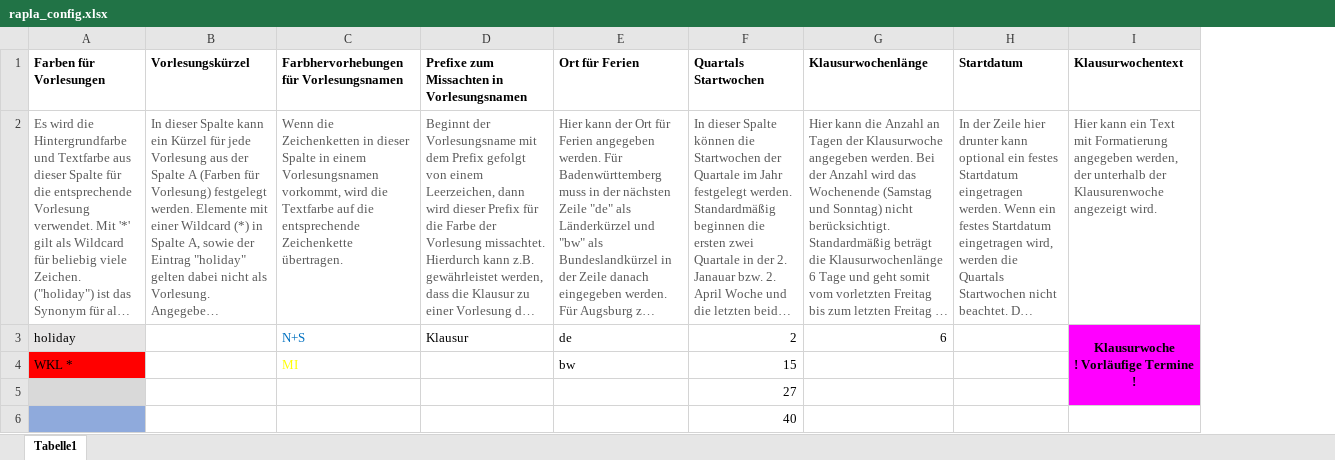
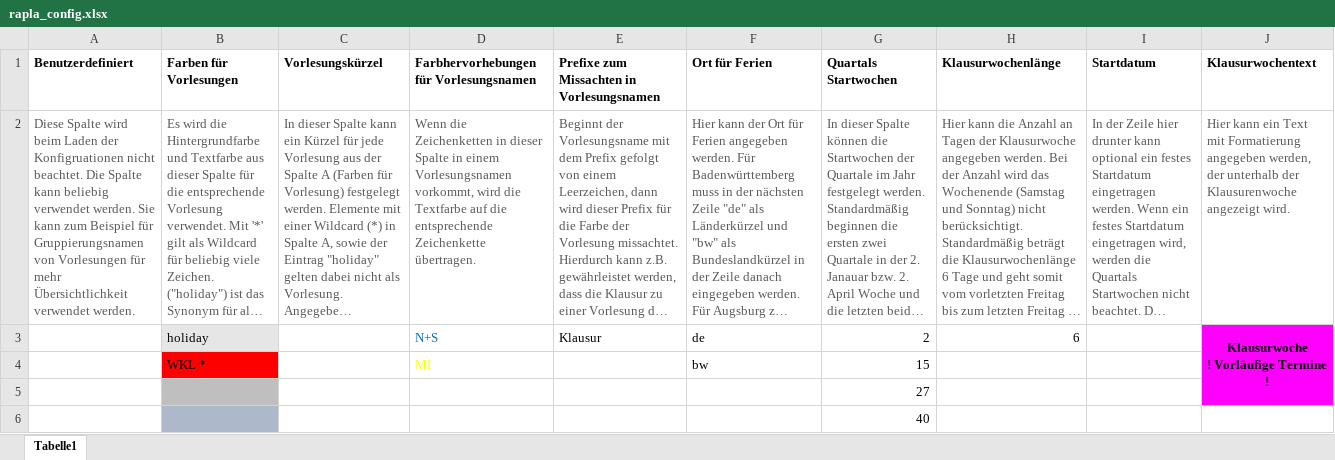
Before and after one commit to PatrickWagner1/rapla-2-excel-plugin, an Excel workbook: src/rapla_config.xlsx, sheet Tabelle1, drawn as a sheet; long unchanged cells end in …; values as stored, in another font and other column widths than the file's, no borders; addresses are those after the commit; the diff names each change by its address in the sheet, - before the commit and + after, or states it on an @@ line.

```diff
--- a/src/rapla_config.xlsx (sheet Tabelle1)
+++ b/src/rapla_config.xlsx (sheet Tabelle1)
+column A (Benutzerdefiniert), row 2: Diese Spalte wird beim Laden der Konfigruationen nicht beachtet. Die Spalte kann beliebig verwendet werden. Sie kann zum Beispiel für Gruppierungsnamen von Vorlesungen für mehr Übersichtlichkeit verwendet werden.
-B5 fill: #D9D9D9
+B5 fill: #BFBFBF
-B6 fill: #8FAADC
+B6 fill: #ADB9CA
```
Also changed, not shown: 8 other files.
